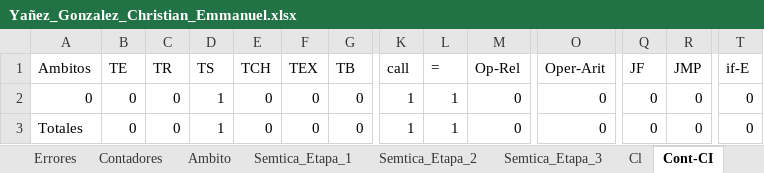
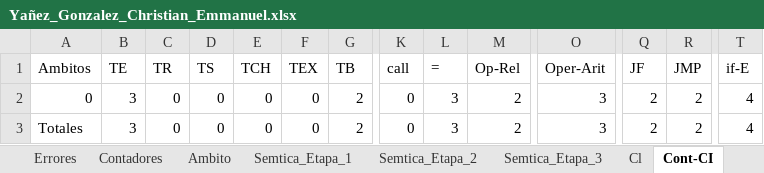
Before and after one commit to Chriss9720/Compilador2, an Excel workbook: build/classes/Excel/Yañez_Gonzalez_Christian_Emmanuel.xlsx, sheet Cont-CI, drawn as a sheet; only a part is shown, gaps mark what is left out; values as stored, in another font and other column widths than the file's, no borders; the diff names each change by its address in the sheet, - before the commit and + after, or states it on an @@ line.

```diff
--- a/build/classes/Excel/Yañez_Gonzalez_Christian_Emmanuel.xlsx (sheet Cont-CI)
+++ b/build/classes/Excel/Yañez_Gonzalez_Christian_Emmanuel.xlsx (sheet Cont-CI)
-B2:B3 (TE): 0
+B2:B3 (TE): 3
-D2:D3 (TS): 1
+D2:D3 (TS): 0
-G2:G3 (TB): 0
+G2:G3 (TB): 2
-K2:K3 (call): 1
+K2:K3 (call): 0
-L2:L3 (=): 1
+L2:L3 (=): 3
-M2:M3 (Op-Rel): 0
+M2:M3 (Op-Rel): 2
-O2:O3 (Oper-Arit): 0
+O2:O3 (Oper-Arit): 3
-Q2:Q3 (JF): 0
+Q2:Q3 (JF): 2
-R2:R3 (JMP): 0
+R2:R3 (JMP): 2
-T2:T3 (if-E): 0
+T2:T3 (if-E): 4
```
Also changed, not shown: sheet Tokens, sheet Semtica_Etapa_2, sheet Cl, sheet Semtica_Etapa_1, sheet Semtica_Etapa_3, sheet Contadores, 1 more sheet, src/Excel/Yañez_Gonzalez_Christian_Emmanuel.xlsx, 3 other files.
